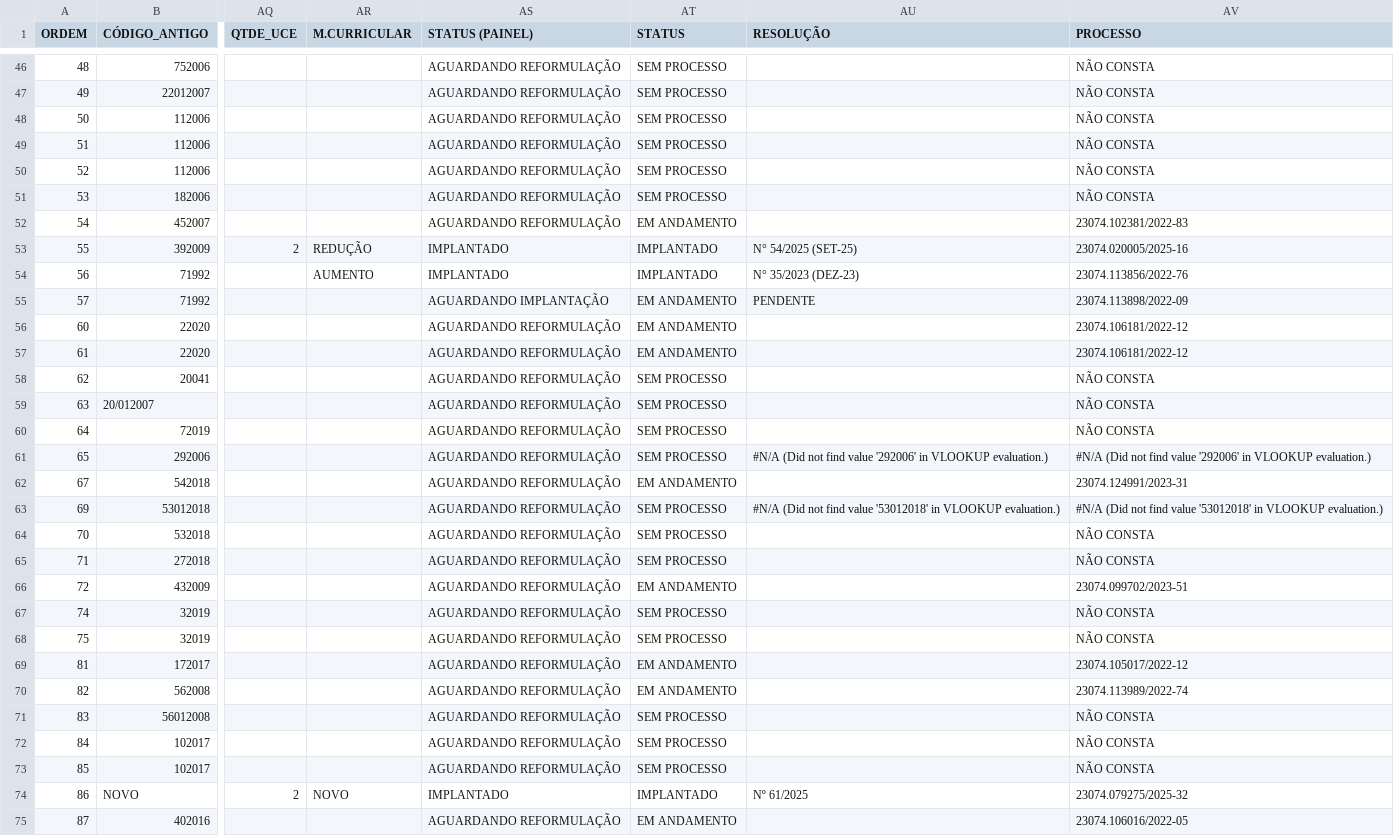
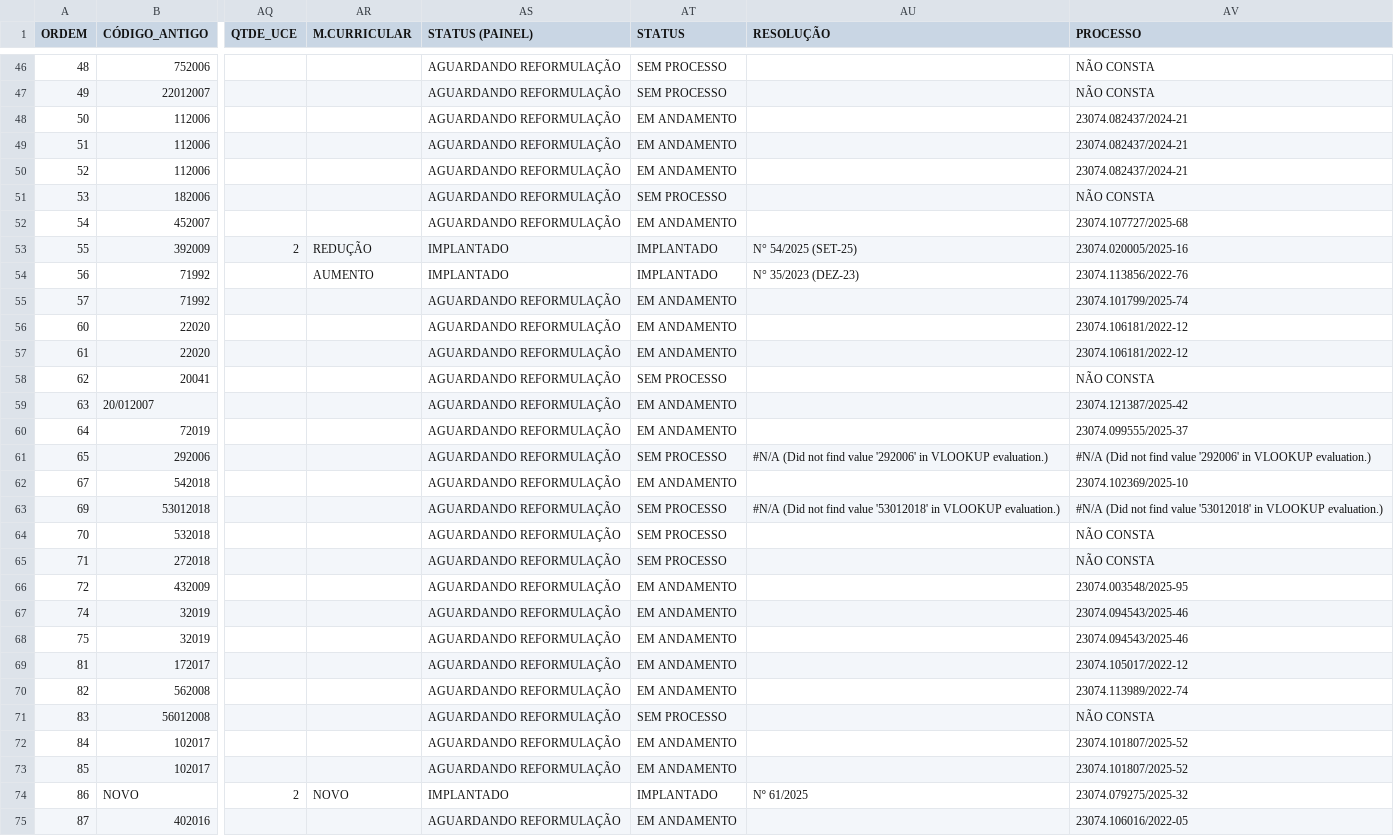
Before and after one commit to proex-ufpb/analisecurricularextensao, a CSV file: data/analise_curricular.csv, drawn as a sheet; only a part is shown, gaps mark what is left out; the diff covers the shown part only; the diff names each change by its address in the sheet, - before the commit and + after, or states it on an @@ line.

```diff
--- a/data/analise_curricular.csv
+++ b/data/analise_curricular.csv
-AT48:AT50 (STATUS): SEM PROCESSO
+AT48:AT50 (STATUS): EM ANDAMENTO
-AV48:AV50 (PROCESSO): NÃO CONSTA
+AV48:AV50 (PROCESSO): 23074.082437/2024-21
-AV52 (PROCESSO): 23074.102381/2022-83
+AV52 (PROCESSO): 23074.107727/2025-68
-AS55 (STATUS (PAINEL)): AGUARDANDO IMPLANTAÇÃO
+AS55 (STATUS (PAINEL)): AGUARDANDO REFORMULAÇÃO
-AU55 (RESOLUÇÃO): PENDENTE
+AU55 (RESOLUÇÃO): (empty)
-AV55 (PROCESSO): 23074.113898/2022-09
+AV55 (PROCESSO): 23074.101799/2025-74
-AT59:AT60 (STATUS): SEM PROCESSO
+AT59:AT60 (STATUS): EM ANDAMENTO
-AV59 (PROCESSO): NÃO CONSTA
+AV59 (PROCESSO): 23074.121387/2025-42
-AV60 (PROCESSO): NÃO CONSTA
+AV60 (PROCESSO): 23074.099555/2025-37
-AV62 (PROCESSO): 23074.124991/2023-31
+AV62 (PROCESSO): 23074.102369/2025-10
-AV66 (PROCESSO): 23074.099702/2023-51
+AV66 (PROCESSO): 23074.003548/2025-95
-AT67:AT68 (STATUS): SEM PROCESSO
+AT67:AT68 (STATUS): EM ANDAMENTO
-AV67:AV68 (PROCESSO): NÃO CONSTA
+AV67:AV68 (PROCESSO): 23074.094543/2025-46
-AT72:AT73 (STATUS): SEM PROCESSO
+AT72:AT73 (STATUS): EM ANDAMENTO
-AV72:AV73 (PROCESSO): NÃO CONSTA
+AV72:AV73 (PROCESSO): 23074.101807/2025-52
```
Also changed, not shown: 23 edited cells elsewhere in this file.
